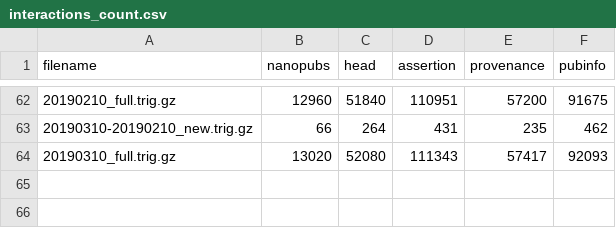
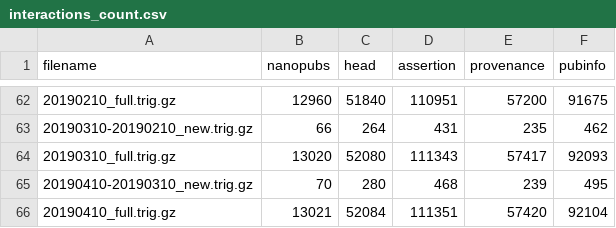
Before and after one commit to peta-pico/wikipathways-nanopubs, a CSV file: stats/interactions_count.csv, drawn as a sheet; only a part is shown, gaps mark what is left out.

```diff
--- a/stats/interactions_count.csv
+++ b/stats/interactions_count.csv
@@ -64 +64,3 @@ filename,nanopubs,head,assertion,provenance,pubinfo
 20190310_full.trig.gz,13020,52080,111343,57417,92093
+20190410-20190310_new.trig.gz,70,280,468,239,495
+20190410_full.trig.gz,13021,52084,111351,57420,92104
```
Also changed, not shown: stats/combined_count.csv, stats/combined_icount.csv, 43 other files.
